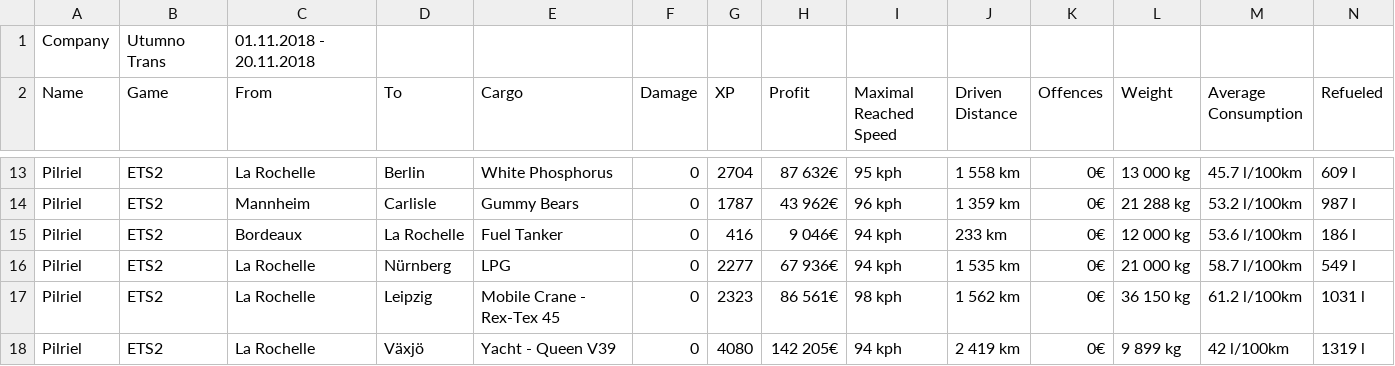
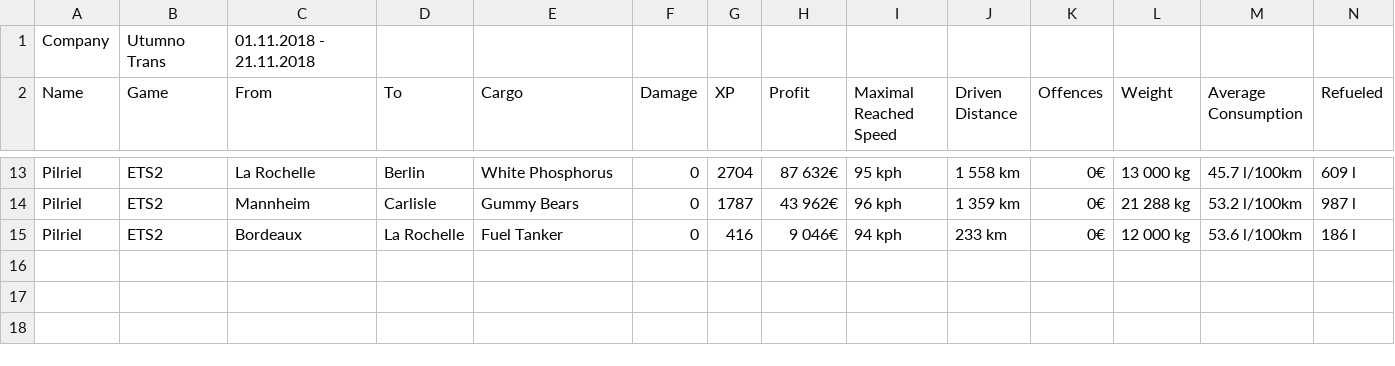
Before and after one commit to RuBartosh/TBbot, a CSV file: file.csv, drawn as a sheet; only a part is shown, gaps mark what is left out; rows hold the shown columns only; the diff names each change by its address in the sheet, - before the commit and + after, or states it on an @@ line.

```diff
--- a/file.csv
+++ b/file.csv
-C1 (From): 01.11.2018 - 20.11.2018
+C1 (From): 01.11.2018 - 21.11.2018
-row 16: Pilriel | ETS2 | La Rochelle | Nürnberg | LPG | 0 | 2277 | 67 936€ | 94 kph | 1 535 km | 0€ | 21 000 kg | 58.7 l/100km | 549 l
-row 17: Pilriel | ETS2 | La Rochelle | Leipzig | Mobile Crane - Rex-Tex 45 | 0 | 2323 | 86 561€ | 98 kph | 1 562 km | 0€ | 36 150 kg | 61.2 l/100km | 1031 l
-row 18: Pilriel | ETS2 | La Rochelle | Växjö | Yacht - Queen V39 | 0 | 4080 | 142 205€ | 94 kph | 2 419 km | 0€ | 9 899 kg | 42 l/100km | 1319 l
```
Also changed, not shown: 2 other files.
